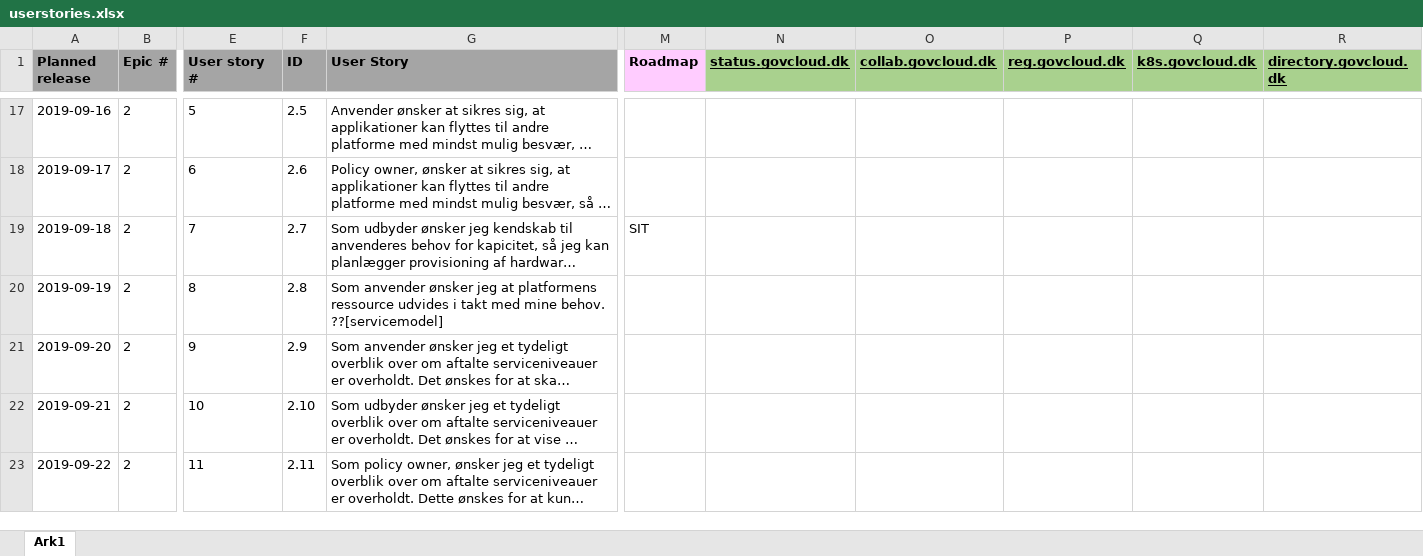
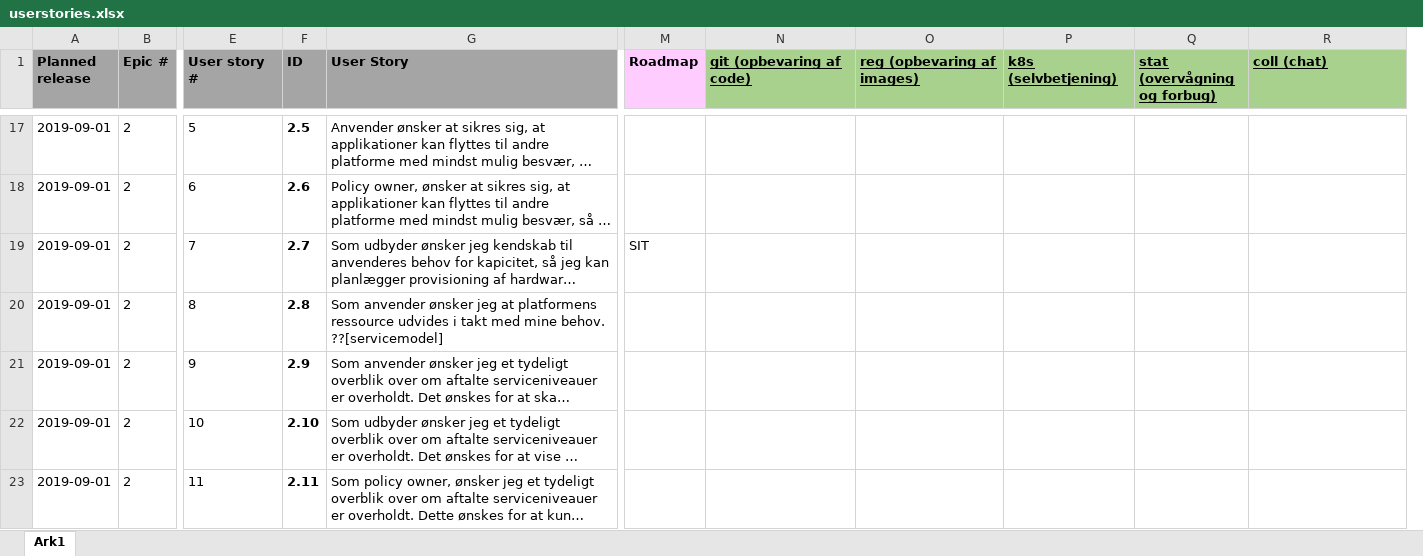
Before and after one commit to digst/cloud, an Excel workbook: docs/userstories.xlsx, sheet Ark1, drawn as a sheet; only a part is shown, gaps mark what is left out; long unchanged cells end in …; values as stored, in another font and other column widths than the file's, no borders; conditional formats not drawn; removed rows and columns are numbered as before the commit, all else as after; the diff covers the shown part only; the diff names each change by its address in the sheet, - before the commit and + after, or states it on an @@ line.

Commit message:
Add files via upload
begyndt alignment

```diff
--- a/docs/userstories.xlsx (sheet Ark1)
+++ b/docs/userstories.xlsx (sheet Ark1)
-column P (reg.govcloud.dk), empty
+column Q (stat (overvågning og forbug)), empty
-N1: status.govcloud.dk
+N1: git (opbevaring af code)
-O1: collab.govcloud.dk
+O1: reg (opbevaring af images)
-P1: k8s.govcloud.dk
+P1: k8s (selvbetjening)
-R1: directory.govcloud.dk
+R1: coll (chat)
-A17 (Planned release): 2019-09-16
+A17 (Planned release): 2019-09-01
-F17:F23 bold: off
+F17:F23 bold: on
-A18 (Planned release): 2019-09-17
+A18 (Planned release): 2019-09-01
-A19 (Planned release): 2019-09-18
+A19 (Planned release): 2019-09-01
-A20 (Planned release): 2019-09-19
+A20 (Planned release): 2019-09-01
-A21 (Planned release): 2019-09-20
+A21 (Planned release): 2019-09-01
-A22 (Planned release): 2019-09-21
+A22 (Planned release): 2019-09-01
-A23 (Planned release): 2019-09-22
+A23 (Planned release): 2019-09-01
```
Also changed, not shown: 61 edited cells and cell formats elsewhere in this sheet.
